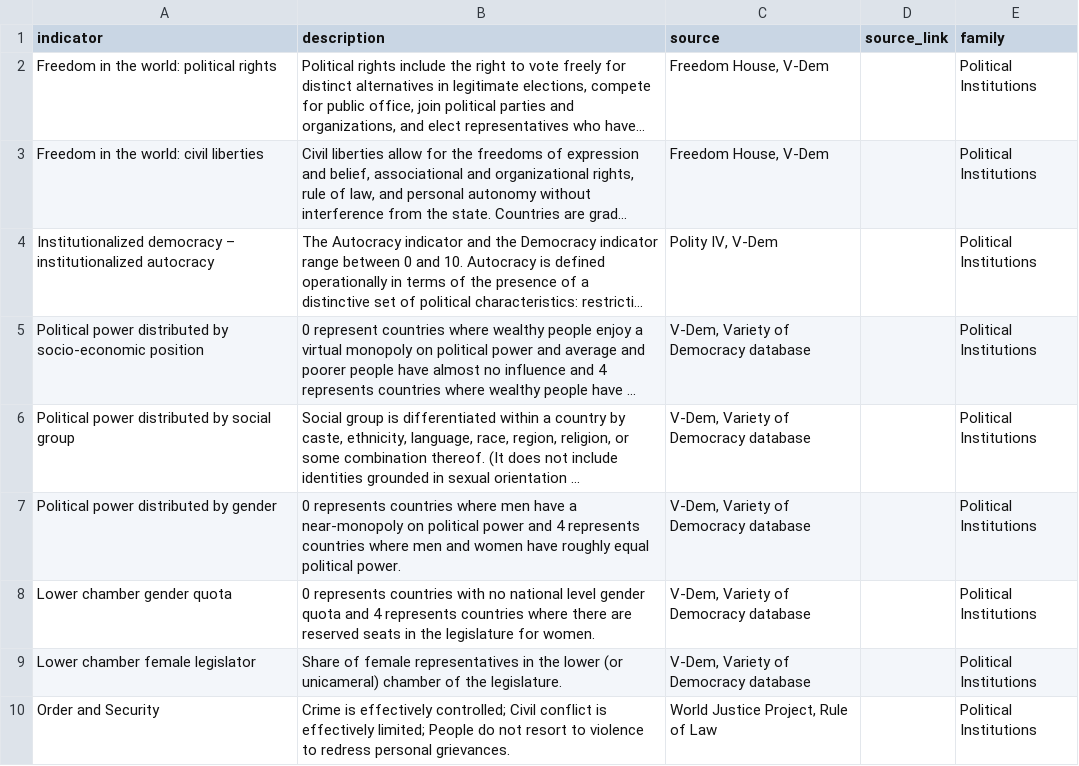
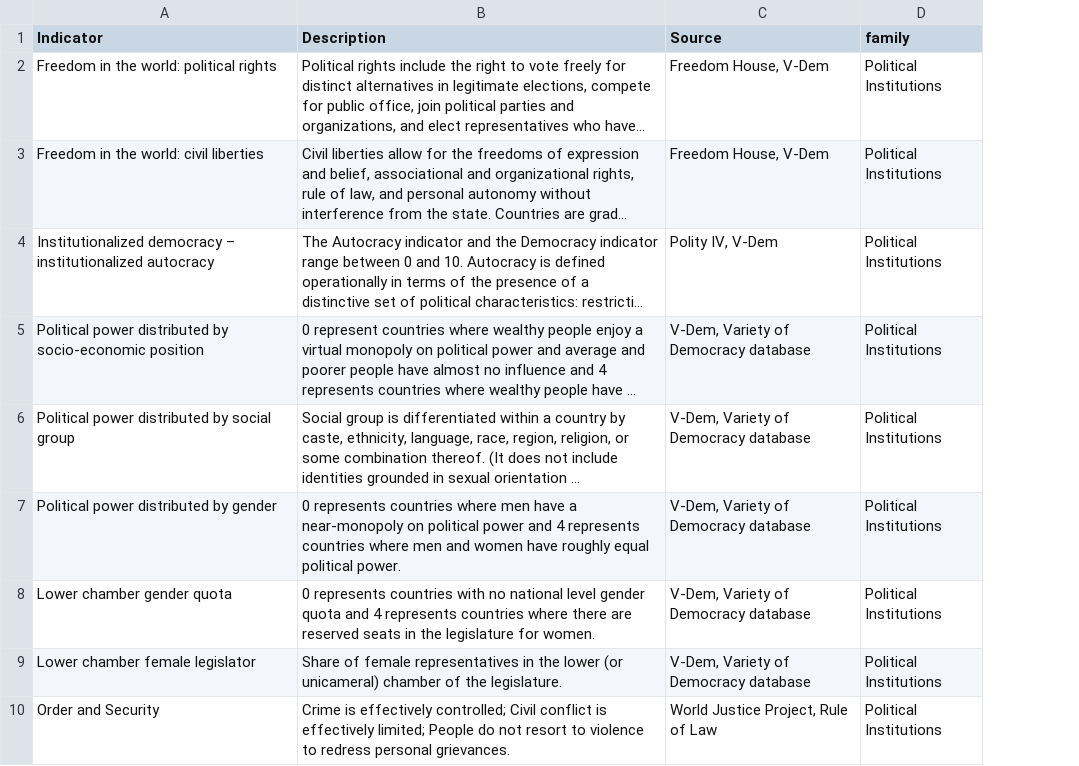
Before and after one commit to worldbank/institutional-assessment-dashboard, a CSV file: app/data/indicator_definitions.csv, drawn as a sheet; only a part is shown; long unchanged cells end in …; the diff names each change by its address in the sheet, - before the commit and + after, or states it on an @@ line.

Commit message:
Included definitions in user interface #5

```diff
--- a/app/data/indicator_definitions.csv
+++ b/app/data/indicator_definitions.csv
-column D (source_link), empty
-A1: indicator
+A1: Indicator
-B1: description
+B1: Description
-C1: source
+C1: Source
```
Also changed, not shown: 2 other files.
